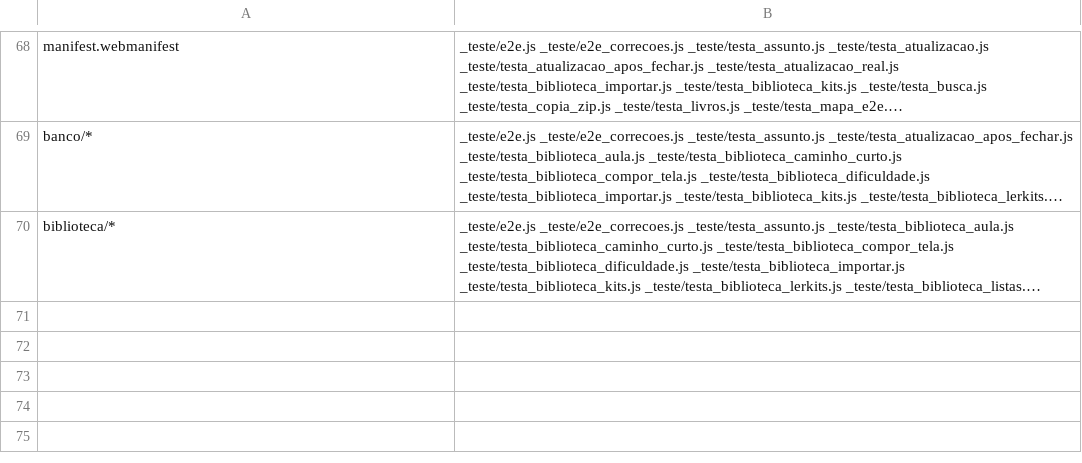
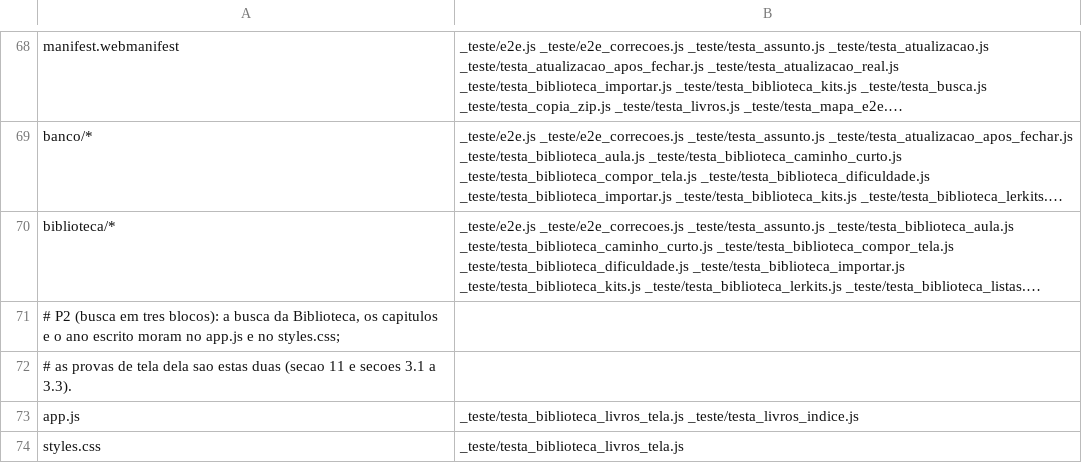
Before and after one commit to romulorod1/apoio-educacional, a TSV file: _teste/mapa_provas.tsv, drawn as a sheet; only a part is shown, gaps mark what is left out; long unchanged cells end in …; the diff names each change by its address in the sheet, - before the commit and + after, or states it on an @@ line.

```diff
--- a/_teste/mapa_provas.tsv
+++ b/_teste/mapa_provas.tsv
+row 71: # P2 (busca em tres blocos): a busca da Biblioteca, os capitulos e o ano escrito moram no app.js e no styles.css;
+row 72: # as provas de tela dela sao estas duas (secao 11 e secoes 3.1 a 3.3).
+row 73: app.js | _teste/testa_biblioteca_livros_tela.js _teste/testa_livros_indice.js
+row 74: styles.css | _teste/testa_biblioteca_livros_tela.js
```
Also changed, not shown: 6 other files.
